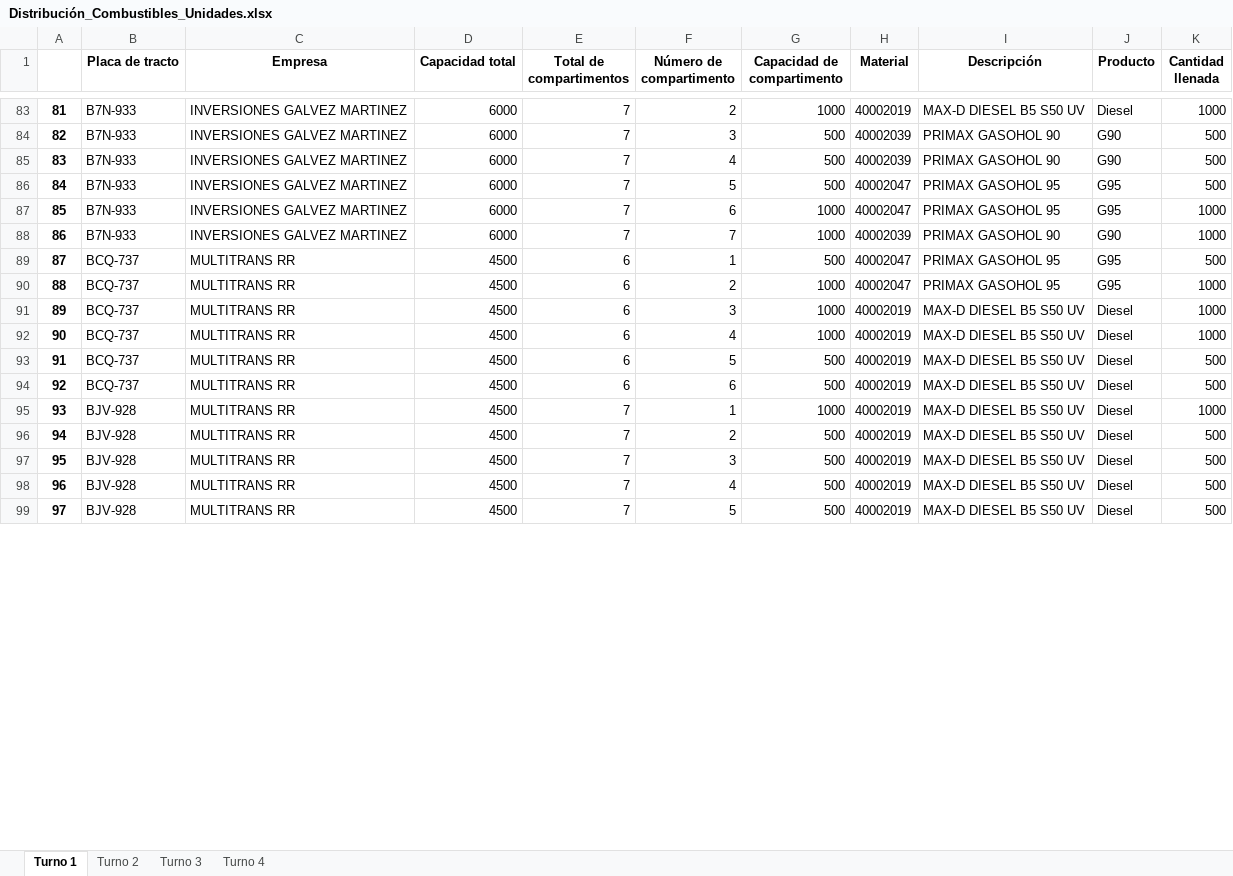
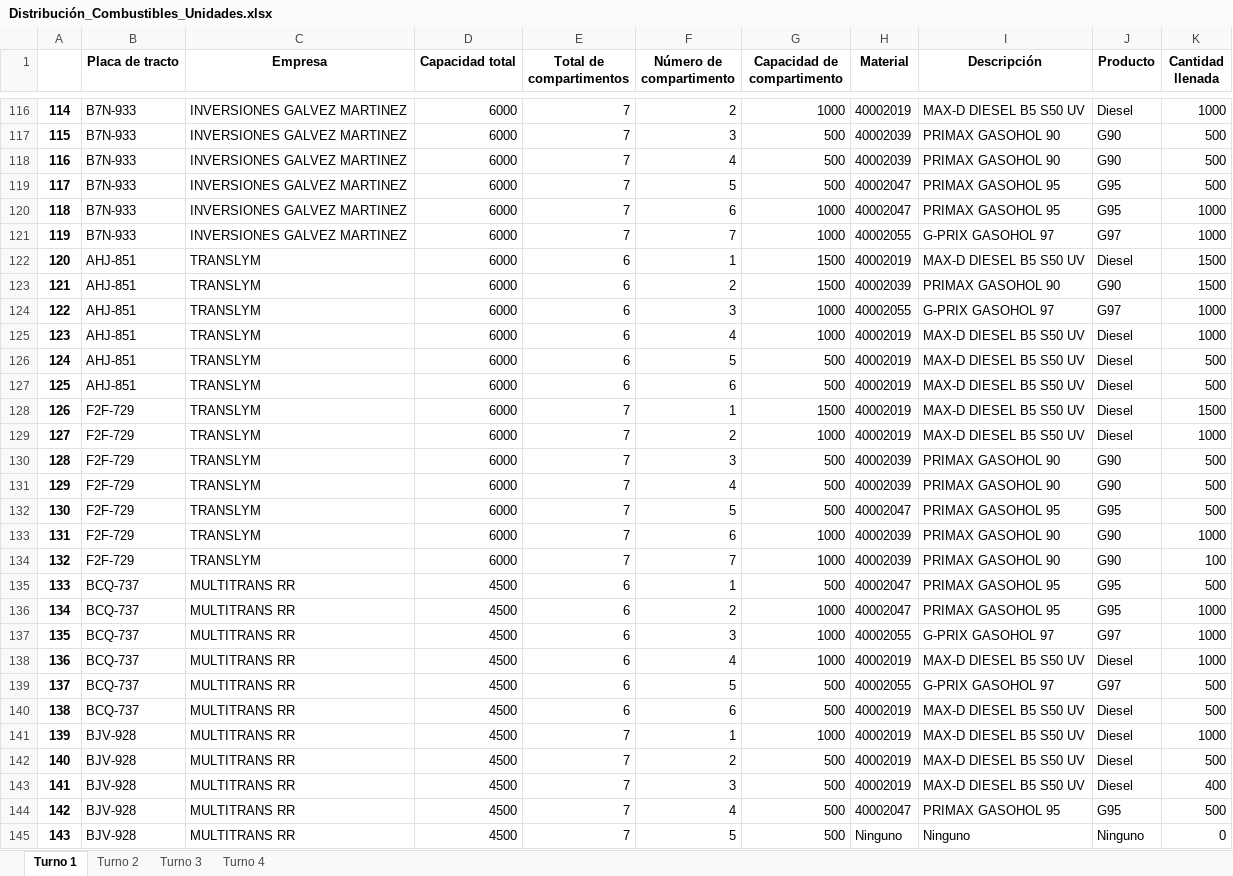
Before and after one commit to Piero16301/Optimizacion_Programacion, an Excel workbook: datos_salida/Distribución_Combustibles_Unidades.xlsx, sheet Turno 1, drawn as a sheet; only a part is shown, gaps mark what is left out; values as stored, in another font and other column widths than the file's, no borders; addresses are those after the commit; the diff covers the shown part only; the diff names each change by its address in the sheet, - before the commit and + after, or states it on an @@ line.

```diff
--- a/datos_salida/Distribución_Combustibles_Unidades.xlsx (sheet Turno 1)
+++ b/datos_salida/Distribución_Combustibles_Unidades.xlsx (sheet Turno 1)
@@ column A renumbered between rows 7 and 147 @@
-H121 (Material): 40002039
+H121 (Material): 40002055
-I121 (Descripción): PRIMAX GASOHOL 90
+I121 (Descripción): G-PRIX GASOHOL 97
-J121 (Producto): G90
+J121 (Producto): G97
+row 122: 120 | AHJ-851 | TRANSLYM | 6000 | 6 | 1 | 1500 | 40002019 | MAX-D DIESEL B5 S50 UV | Diesel | 1500
+row 123: 121 | AHJ-851 | TRANSLYM | 6000 | 6 | 2 | 1500 | 40002039 | PRIMAX GASOHOL 90 | G90 | 1500
+row 124: 122 | AHJ-851 | TRANSLYM | 6000 | 6 | 3 | 1000 | 40002055 | G-PRIX GASOHOL 97 | G97 | 1000
+row 125: 123 | AHJ-851 | TRANSLYM | 6000 | 6 | 4 | 1000 | 40002019 | MAX-D DIESEL B5 S50 UV | Diesel | 1000
+row 126: 124 | AHJ-851 | TRANSLYM | 6000 | 6 | 5 | 500 | 40002019 | MAX-D DIESEL B5 S50 UV | Diesel | 500
+row 127: 125 | AHJ-851 | TRANSLYM | 6000 | 6 | 6 | 500 | 40002019 | MAX-D DIESEL B5 S50 UV | Diesel | 500
+row 128: 126 | F2F-729 | TRANSLYM | 6000 | 7 | 1 | 1500 | 40002019 | MAX-D DIESEL B5 S50 UV | Diesel | 1500
+row 129: 127 | F2F-729 | TRANSLYM | 6000 | 7 | 2 | 1000 | 40002019 | MAX-D DIESEL B5 S50 UV | Diesel | 1000
+row 130: 128 | F2F-729 | TRANSLYM | 6000 | 7 | 3 | 500 | 40002039 | PRIMAX GASOHOL 90 | G90 | 500
+row 131: 129 | F2F-729 | TRANSLYM | 6000 | 7 | 4 | 500 | 40002039 | PRIMAX GASOHOL 90 | G90 | 500
+row 132: 130 | F2F-729 | TRANSLYM | 6000 | 7 | 5 | 500 | 40002047 | PRIMAX GASOHOL 95 | G95 | 500
+row 133: 131 | F2F-729 | TRANSLYM | 6000 | 7 | 6 | 1000 | 40002039 | PRIMAX GASOHOL 90 | G90 | 1000
+row 134: 132 | F2F-729 | TRANSLYM | 6000 | 7 | 7 | 1000 | 40002039 | PRIMAX GASOHOL 90 | G90 | 100
-H137 (Material): 40002019
+H137 (Material): 40002055
-I137 (Descripción): MAX-D DIESEL B5 S50 UV
+I137 (Descripción): G-PRIX GASOHOL 97
-J137 (Producto): Diesel
+J137 (Producto): G97
-H139 (Material): 40002019
+H139 (Material): 40002055
-I139 (Descripción): MAX-D DIESEL B5 S50 UV
+I139 (Descripción): G-PRIX GASOHOL 97
-J139 (Producto): Diesel
+J139 (Producto): G97
-K143 (Cantidad llenada): 500
+K143 (Cantidad llenada): 400
-H144 (Material): 40002019
+H144 (Material): 40002047
-I144 (Descripción): MAX-D DIESEL B5 S50 UV
+I144 (Descripción): PRIMAX GASOHOL 95
-J144 (Producto): Diesel
+J144 (Producto): G95
-H145 (Material): 40002019
+H145 (Material): Ninguno
-I145 (Descripción): MAX-D DIESEL B5 S50 UV
+I145 (Descripción): Ninguno
-J145 (Producto): Diesel
+J145 (Producto): Ninguno
-K145 (Cantidad llenada): 500
+K145 (Cantidad llenada): 0
```
Also changed, not shown: 33 added rows, 78 removed rows and 169 edited cells elsewhere in this sheet, sheet Turno 2, sheet Turno 3, sheet Turno 4, datos_salida/Recorrido_Estaciones_Unidades.xlsx, 3 other files.
